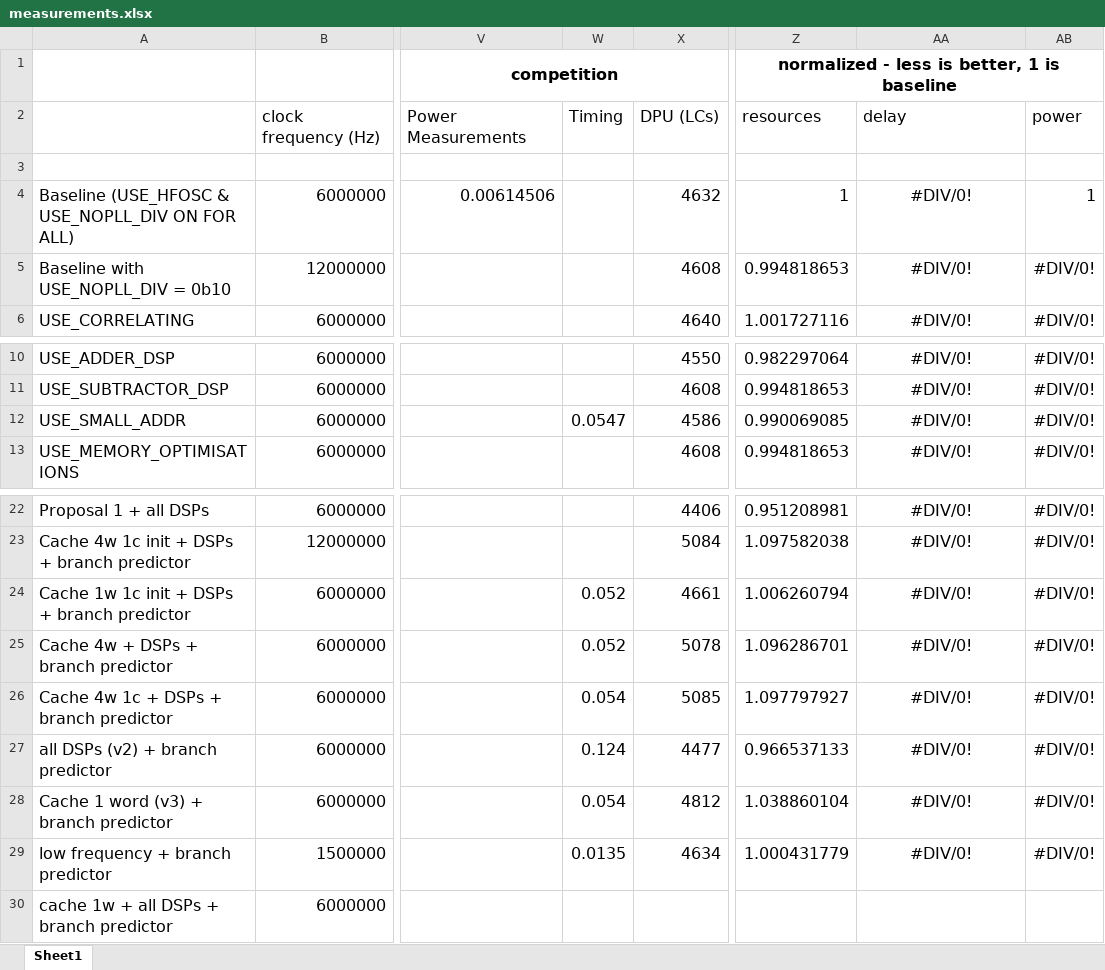
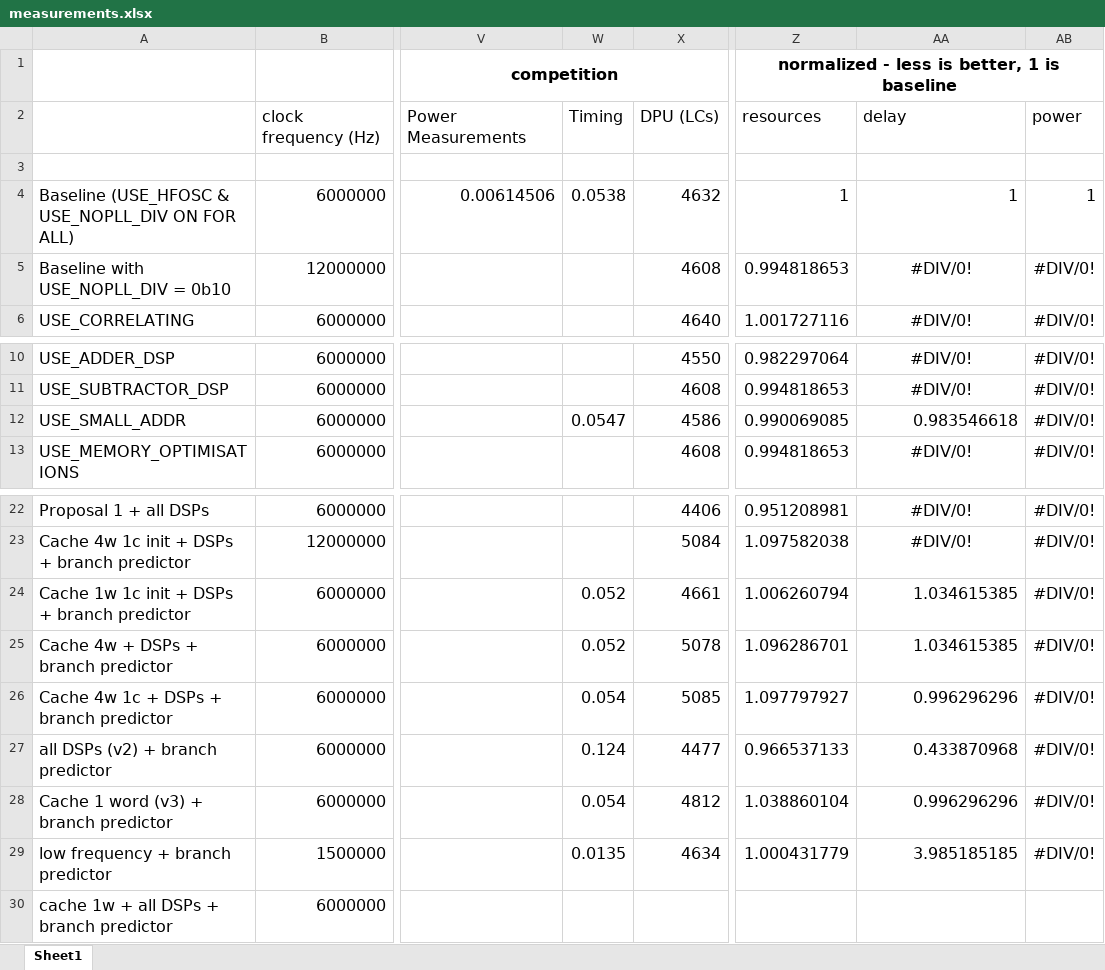
Before and after one commit to suchanekj/f-of-e-tools, an Excel workbook: verilog/hardware/processor/source/measurements.xlsx, sheet Sheet1, drawn as a sheet; only a part is shown, gaps mark what is left out; values as stored, in another font and other column widths than the file's, no borders; conditional formats not drawn; the diff names each change by its address in the sheet, - before the commit and + after, or states it on an @@ line.

Commit message:
add measurements

```diff
--- a/verilog/hardware/processor/source/measurements.xlsx (sheet Sheet1)
+++ b/verilog/hardware/processor/source/measurements.xlsx (sheet Sheet1)
-W4: (empty)
+W4: 0.0538
-AA4: #DIV/0!
+AA4: 1
-AA4 alignment: center
+AA4 alignment: right
-AA12: #DIV/0!
+AA12: 0.983546618
-AA12 alignment: center
+AA12 alignment: right
-AA24:AA25: #DIV/0!
+AA24:AA25: 1.034615385
-AA24:AA29 alignment: center
+AA24:AA29 alignment: right
-AA26: #DIV/0!
+AA26: 0.996296296
-AA27: #DIV/0!
+AA27: 0.433870968
-AA28: #DIV/0!
+AA28: 0.996296296
-AA29: #DIV/0!
+AA29: 3.985185185
```
